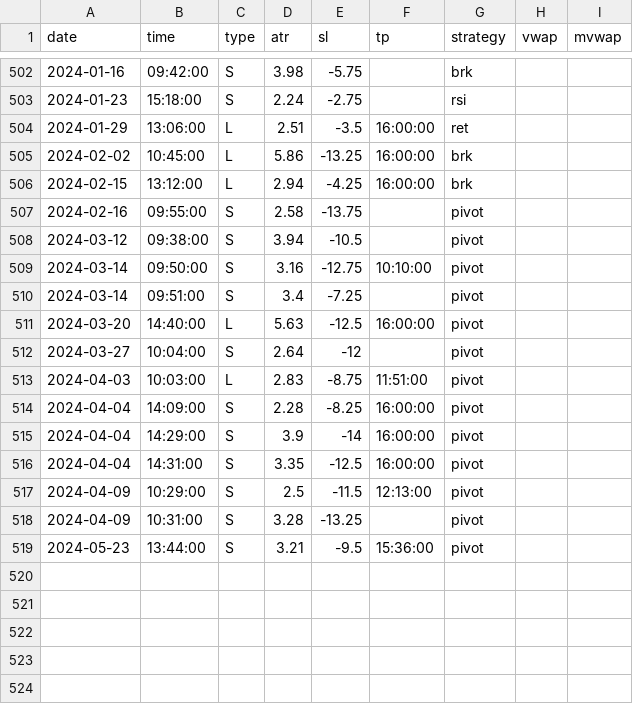
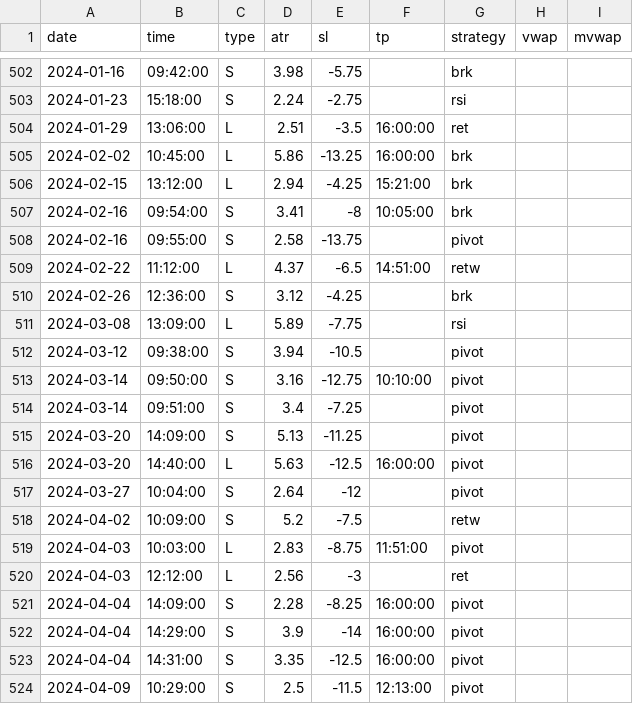
Before and after one commit to eriksolg/strategy_backtester, a CSV file: positions.csv, drawn as a sheet; only a part is shown, gaps mark what is left out; the shorter side is filled out with more unchanged rows; the diff covers the shown part only.

Commit message:
2024

```diff
--- a/positions.csv
+++ b/positions.csv
@@ -505,4 +505,8 @@ date,time,type,atr,sl,tp,strategy,vwap,mvwap
 2024-02-02,10:45:00,L,5.86,-13.25,16:00:00,brk
-2024-02-15,13:12:00,L,2.94,-4.25,16:00:00,brk
+2024-02-15,13:12:00,L,2.94,-4.25,15:21:00,brk
+2024-02-16,09:54:00,S,3.41,-8,10:05:00,brk
 2024-02-16,09:55:00,S,2.58,-13.75,,pivot
+2024-02-22,11:12:00,L,4.37,-6.5,14:51:00,retw
+2024-02-26,12:36:00,S,3.12,-4.25,,brk
+2024-03-08,13:09:00,L,5.89,-7.75,,rsi
 2024-03-12,09:38:00,S,3.94,-10.5,,pivot
@@ -510,5 +514,8 @@ date,time,type,atr,sl,tp,strategy,vwap,mvwap
 2024-03-14,09:51:00,S,3.4,-7.25,,pivot
+2024-03-20,14:09:00,S,5.13,-11.25,,pivot
 2024-03-20,14:40:00,L,5.63,-12.5,16:00:00,pivot
 2024-03-27,10:04:00,S,2.64,-12,,pivot
+2024-04-02,10:09:00,S,5.2,-7.5,,retw
 2024-04-03,10:03:00,L,2.83,-8.75,11:51:00,pivot
+2024-04-03,12:12:00,L,2.56,-3,,ret
 2024-04-04,14:09:00,S,2.28,-8.25,16:00:00,pivot
```
Also changed, not shown: 13 added rows elsewhere in this file.
